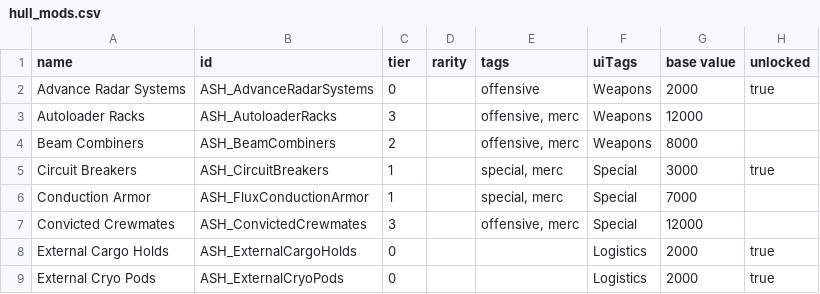
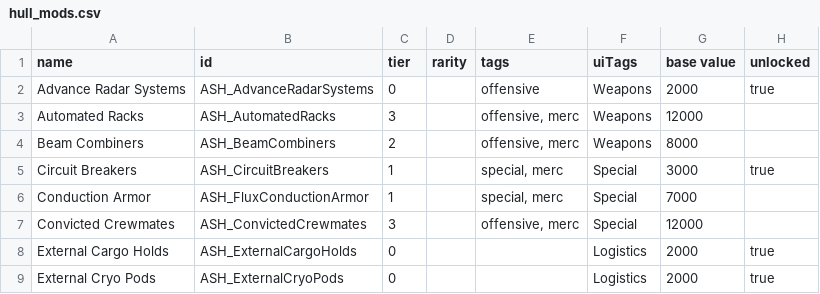
Before and after one commit to AudaxLudos/aptly-simple-hullmods, a CSV file: data/hullmods/hull_mods.csv, drawn as a sheet; only a part is shown; the diff names each change by its address in the sheet, - before the commit and + after, or states it on an @@ line.

Commit message:
Add smod effect for automated racks

```diff
--- a/data/hullmods/hull_mods.csv
+++ b/data/hullmods/hull_mods.csv
-A3 (name): Autoloader Racks
+A3 (name): Automated Racks
-B3 (id): ASH_AutoloaderRacks
+B3 (id): ASH_AutomatedRacks
```
Also changed, not shown: 2 other files.
